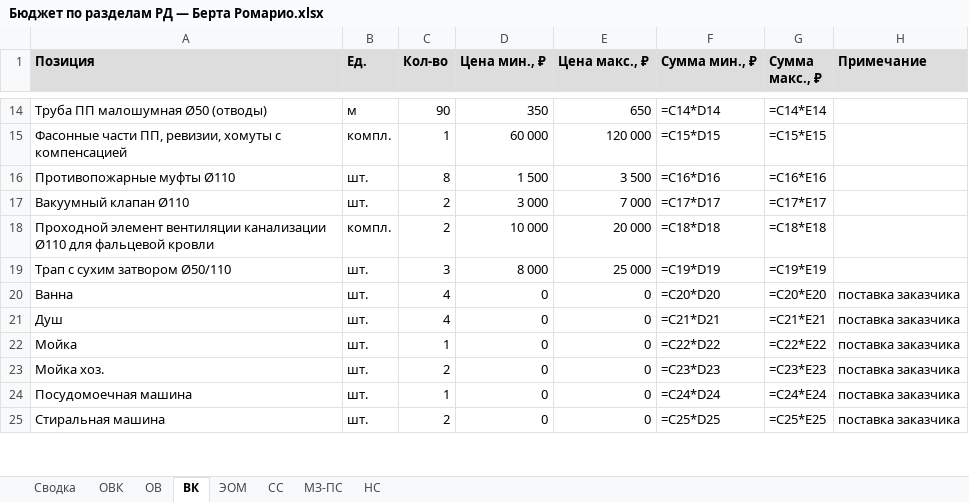
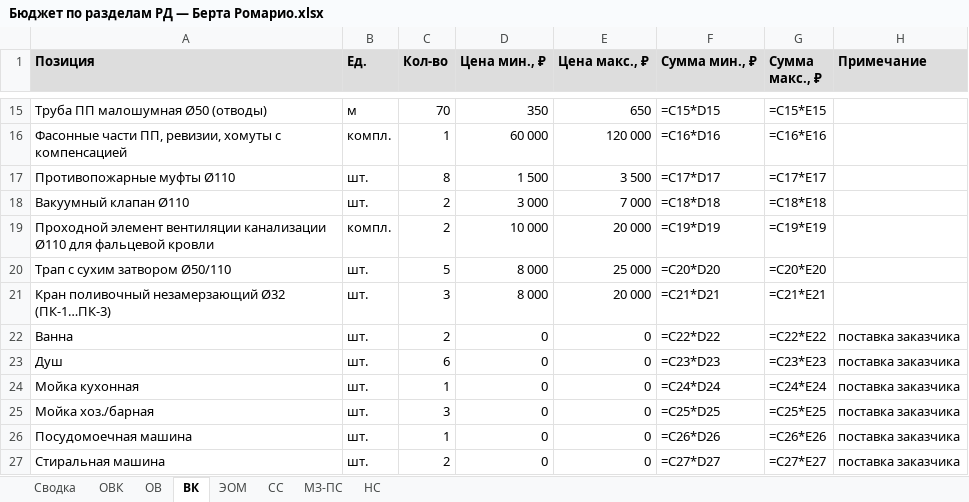
Before and after one commit to romanovandrey1979/romanov1979andi, an Excel workbook: Бюджет/Бюджет по разделам РД — Берта Ромарио.xlsx, sheet ВК, drawn as a sheet; only a part is shown, gaps mark what is left out; values as stored, in another font and other column widths than the file's, no borders; formulas without a stored value are shown as written; addresses are those after the commit; the diff covers the shown part only; the diff names each change by its address in the sheet, - before the commit and + after, or states it on an @@ line.

```diff
--- a/Бюджет/Бюджет по разделам РД — Берта Ромарио.xlsx (sheet ВК)
+++ b/Бюджет/Бюджет по разделам РД — Берта Ромарио.xlsx (sheet ВК)
-C15 (Кол-во): 90
+C15 (Кол-во): 70
-F15 (Сумма мин., ₽): =C14*D14
+F15 (Сумма мин., ₽): =C15*D15
-G15 (Сумма макс., ₽): =C14*E14
+G15 (Сумма макс., ₽): =C15*E15
-F16 (Сумма мин., ₽): =C15*D15
+F16 (Сумма мин., ₽): =C16*D16
-G16 (Сумма макс., ₽): =C15*E15
+G16 (Сумма макс., ₽): =C16*E16
-F17 (Сумма мин., ₽): =C16*D16
+F17 (Сумма мин., ₽): =C17*D17
-G17 (Сумма макс., ₽): =C16*E16
+G17 (Сумма макс., ₽): =C17*E17
-F18 (Сумма мин., ₽): =C17*D17
+F18 (Сумма мин., ₽): =C18*D18
-G18 (Сумма макс., ₽): =C17*E17
+G18 (Сумма макс., ₽): =C18*E18
-F19 (Сумма мин., ₽): =C18*D18
+F19 (Сумма мин., ₽): =C19*D19
-G19 (Сумма макс., ₽): =C18*E18
+G19 (Сумма макс., ₽): =C19*E19
-C20 (Кол-во): 3
+C20 (Кол-во): 5
-F20 (Сумма мин., ₽): =C19*D19
+F20 (Сумма мин., ₽): =C20*D20
-G20 (Сумма макс., ₽): =C19*E19
+G20 (Сумма макс., ₽): =C20*E20
+row 21: Кран поливочный незамерзающий Ø32 (ПК-1…ПК-3) | шт. | 3 | 8 000 | 20 000 | =C21*D21 | =C21*E21
-C22 (Кол-во): 4
+C22 (Кол-во): 2
-F22 (Сумма мин., ₽): =C20*D20
+F22 (Сумма мин., ₽): =C22*D22
-G22 (Сумма макс., ₽): =C20*E20
+G22 (Сумма макс., ₽): =C22*E22
-C23 (Кол-во): 4
+C23 (Кол-во): 6
-F23 (Сумма мин., ₽): =C21*D21
+F23 (Сумма мин., ₽): =C23*D23
-G23 (Сумма макс., ₽): =C21*E21
+G23 (Сумма макс., ₽): =C23*E23
-A24 (Позиция): Мойка
+A24 (Позиция): Мойка кухонная
-F24 (Сумма мин., ₽): =C22*D22
+F24 (Сумма мин., ₽): =C24*D24
-G24 (Сумма макс., ₽): =C22*E22
+G24 (Сумма макс., ₽): =C24*E24
-A25 (Позиция): Мойка хоз.
+A25 (Позиция): Мойка хоз./барная
-C25 (Кол-во): 2
+C25 (Кол-во): 3
-F25 (Сумма мин., ₽): =C23*D23
+F25 (Сумма мин., ₽): =C25*D25
-G25 (Сумма макс., ₽): =C23*E23
+G25 (Сумма макс., ₽): =C25*E25
-F26 (Сумма мин., ₽): =C24*D24
+F26 (Сумма мин., ₽): =C26*D26
-G26 (Сумма макс., ₽): =C24*E24
+G26 (Сумма макс., ₽): =C26*E26
-F27 (Сумма мин., ₽): =C25*D25
+F27 (Сумма мин., ₽): =C27*D27
-G27 (Сумма макс., ₽): =C25*E25
+G27 (Сумма макс., ₽): =C27*E27
```
Also changed, not shown: 2 added rows, 1 removed row and 45 edited cells elsewhere in this sheet, sheet ОВК, sheet ОВ, sheet ЭОМ, sheet СС, sheet МЗ-ПС, sheet Сводка, 1 more sheet, Бюджет/Бюджет под чистовую — Берта Ромарио.xlsx, Бюджет/Бюджет строительства — Берта Ромарио.xlsx, 25 other files.
